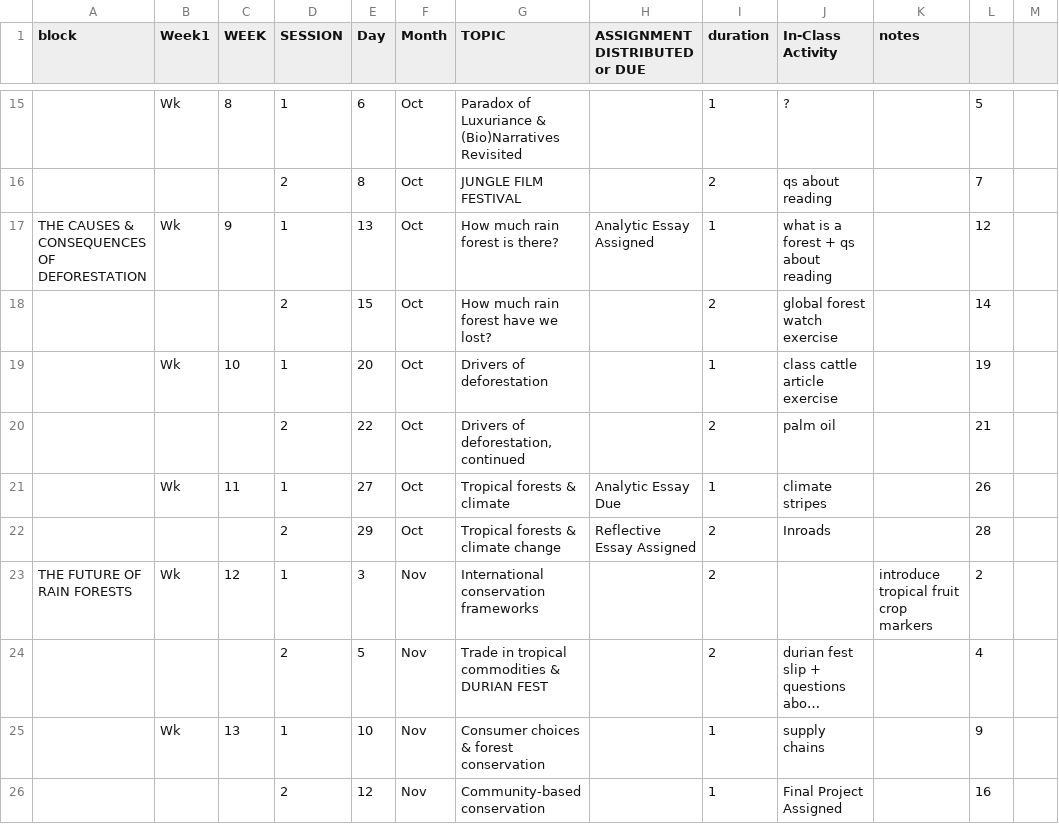
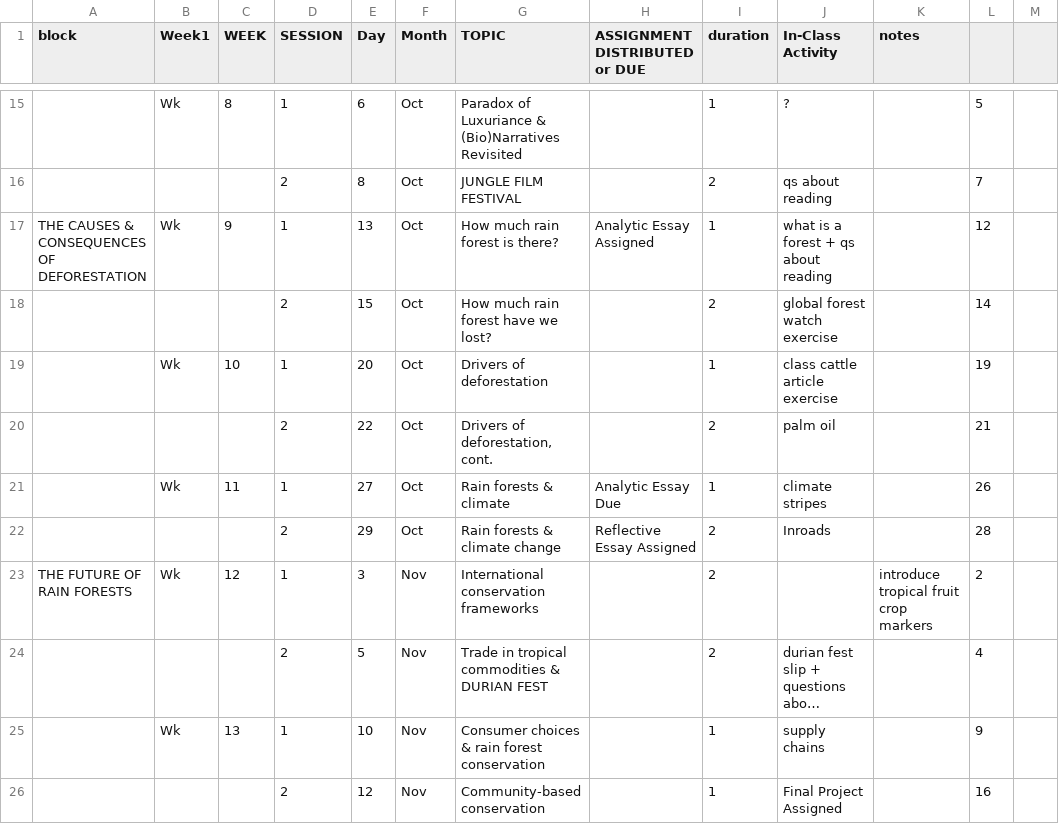
Before and after one commit to BrunaLab/wis2323_syllabus, a CSV file: schedule.csv, drawn as a sheet; only a part is shown, gaps mark what is left out; long unchanged cells end in …; the diff covers the shown part only; the diff names each change by its address in the sheet, - before the commit and + after, or states it on an @@ line.

Commit message:
tweaks

```diff
--- a/schedule.csv
+++ b/schedule.csv
-G20 (TOPIC): Drivers of deforestation, continued
+G20 (TOPIC): Drivers of deforestation, cont.
-G21 (TOPIC): Tropical forests & climate
+G21 (TOPIC): Rain forests & climate
-G22 (TOPIC): Tropical forests & climate change
+G22 (TOPIC): Rain forests & climate change
-G25 (TOPIC): Consumer choices & forest conservation
+G25 (TOPIC): Consumer choices & rain forest conservation
```
Also changed, not shown: 9 edited cells elsewhere in this file.
